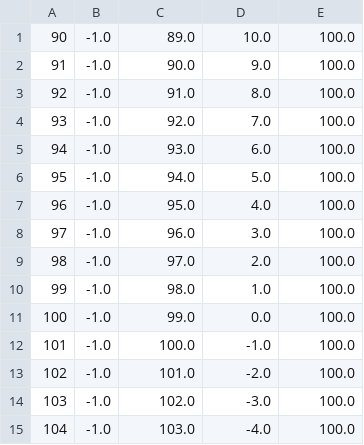
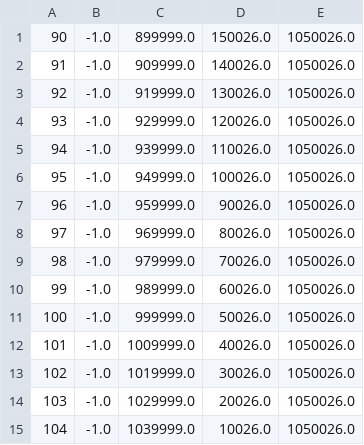
Before and after one commit to bapdecha/StockOptions, a CSV file: src/static/csv.csv, drawn as a sheet; only a part is shown; the diff covers the shown part only.

```diff
--- a/src/static/csv.csv
+++ b/src/static/csv.csv
@@ -1,15 +1,15 @@
-90;-1.0;89.0;10.0;100.0
-91;-1.0;90.0;9.0;100.0
-92;-1.0;91.0;8.0;100.0
-93;-1.0;92.0;7.0;100.0
-94;-1.0;93.0;6.0;100.0
-95;-1.0;94.0;5.0;100.0
-96;-1.0;95.0;4.0;100.0
-97;-1.0;96.0;3.0;100.0
-98;-1.0;97.0;2.0;100.0
-99;-1.0;98.0;1.0;100.0
-100;-1.0;99.0;0.0;100.0
-101;-1.0;100.0;-1.0;100.0
-102;-1.0;101.0;-2.0;100.0
-103;-1.0;102.0;-3.0;100.0
-104;-1.0;103.0;-4.0;100.0
+90;-1.0;899999.0;150026.0;1050026.0
+91;-1.0;909999.0;140026.0;1050026.0
+92;-1.0;919999.0;130026.0;1050026.0
+93;-1.0;929999.0;120026.0;1050026.0
+94;-1.0;939999.0;110026.0;1050026.0
+95;-1.0;949999.0;100026.0;1050026.0
+96;-1.0;959999.0;90026.0;1050026.0
+97;-1.0;969999.0;80026.0;1050026.0
+98;-1.0;979999.0;70026.0;1050026.0
+99;-1.0;989999.0;60026.0;1050026.0
+100;-1.0;999999.0;50026.0;1050026.0
+101;-1.0;1009999.0;40026.0;1050026.0
+102;-1.0;1019999.0;30026.0;1050026.0
+103;-1.0;1029999.0;20026.0;1050026.0
+104;-1.0;1039999.0;10026.0;1050026.0
```
Also changed, not shown: 58 edited cells elsewhere in this file, 5 other files.
